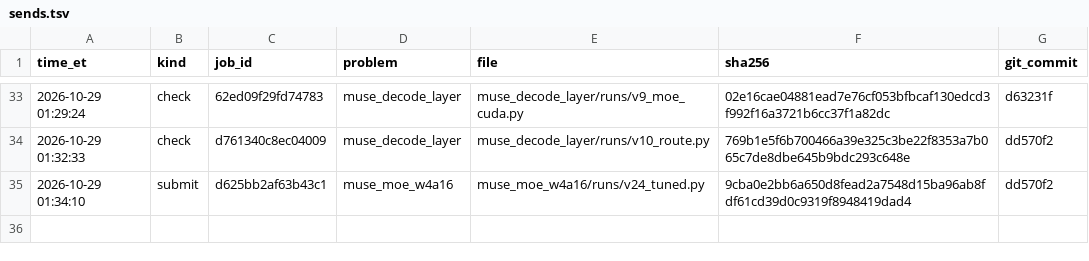
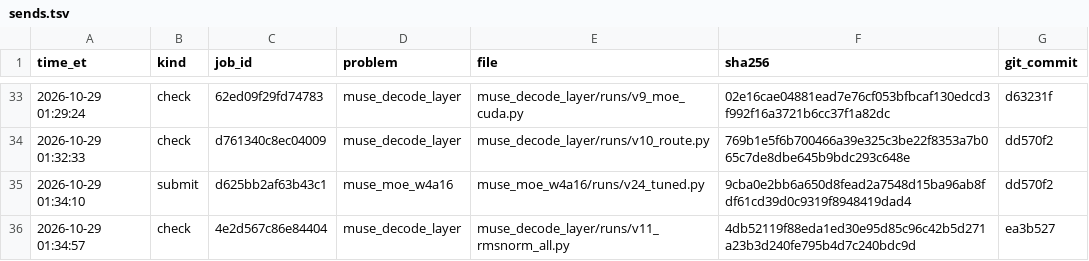
Before and after one commit to arman-dogru/open-kernel-challenge, a TSV file: sends.tsv, drawn as a sheet; only a part is shown, gaps mark what is left out; the diff names each change by its address in the sheet, - before the commit and + after, or states it on an @@ line.

Commit message:
MoE v24 submit d625bb2af63b43c1 (1.380x) records; decode v11 result 1.234x; v12: v10 + compile CuPy modules in prepare (r4 m1)

```diff
--- a/sends.tsv
+++ b/sends.tsv
+row 36: 2026-10-29 01:34:57 | check | 4e2d567c86e84404 | muse_decode_layer | muse_decode_layer/runs/v11_rmsnorm_all.py | 4db52119f88eda1ed30e95d85c96c42b5d271a23b3d240fe795b4d7c240bdc9d | ea3b527
```
Also changed, not shown: 7 other files.
